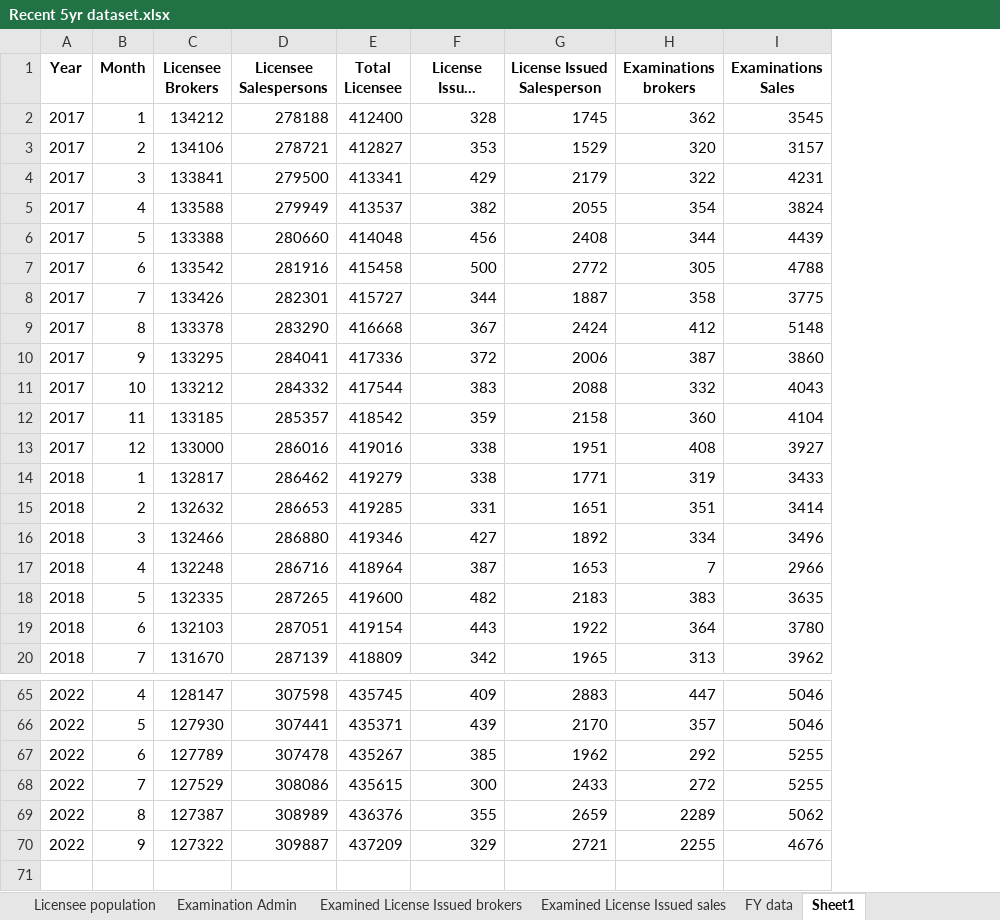
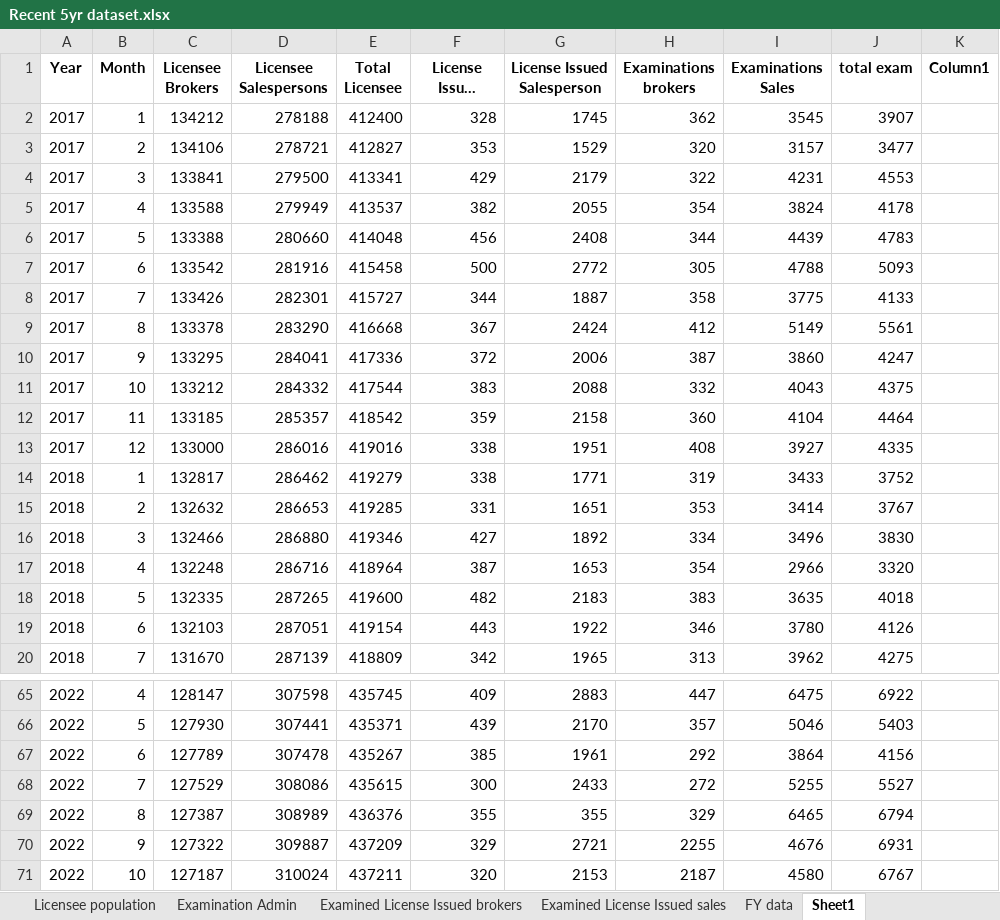
Before and after one commit to FIRE-Phoebe/DRE, an Excel workbook: Recent 5yr dataset.xlsx, sheet Sheet1, drawn as a sheet; only a part is shown, gaps mark what is left out; long unchanged cells end in …; values as stored, in another font and other column widths than the file's, no borders; table styles not drawn; the diff covers the shown part only; the diff names each change by its address in the sheet, - before the commit and + after, or states it on an @@ line.

```diff
--- a/Recent 5yr dataset.xlsx (sheet Sheet1)
+++ b/Recent 5yr dataset.xlsx (sheet Sheet1)
+column J (total exam), rows 2-20: 3907 | 3477 | 4553 | 4178 | 4783 | 5093 | 4133 | 5561 | 4247 | 4375 | 4464 | 4335 | 3752 | 3767 | 3830 | 3320 | 4018 | 4126 | 4275; rows 65-70: 6922 | 5403 | 4156 | 5527 | 6794 | 6931
+column K (Column1), empty
-I9 (Examinations Sales): 5148
+I9 (Examinations Sales): 5149
-H15 (Examinations brokers): 351
+H15 (Examinations brokers): 353
-H17 (Examinations brokers): 7
+H17 (Examinations brokers): 354
-H19 (Examinations brokers): 364
+H19 (Examinations brokers): 346
-I65 (Examinations Sales): 5046
+I65 (Examinations Sales): 6475
-G67 (License Issued Salesperson): 1962
+G67 (License Issued Salesperson): 1961
-I67 (Examinations Sales): 5255
+I67 (Examinations Sales): 3864
-G69 (License Issued Salesperson): 2659
+G69 (License Issued Salesperson): 355
-H69 (Examinations brokers): 2289
+H69 (Examinations brokers): 329
-I69 (Examinations Sales): 5062
+I69 (Examinations Sales): 6465
+row 71: 2022 | 10 | 127187 | 310024 | 437211 | 320 | 2153 | 2187 | 4580 | 6767
```
Also changed, not shown: 12 added rows, 12 removed rows and 11 edited cells elsewhere in this sheet, sheet Examination Admin, sheet FY data, sheet Licensee population, formulas that keep their value, charts or pictures, 4 other files.
